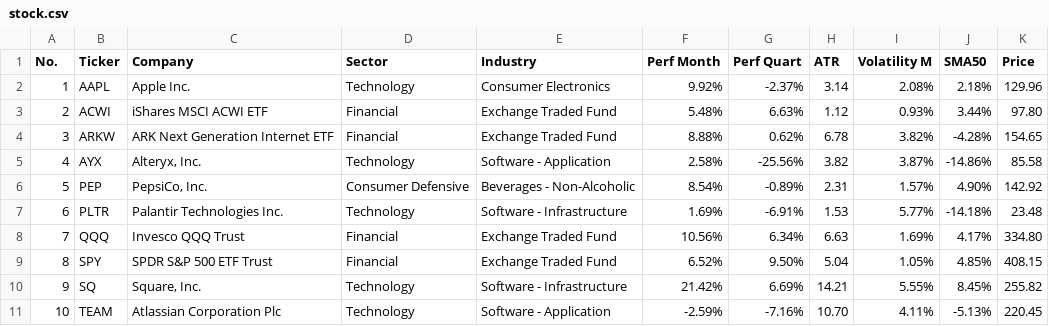
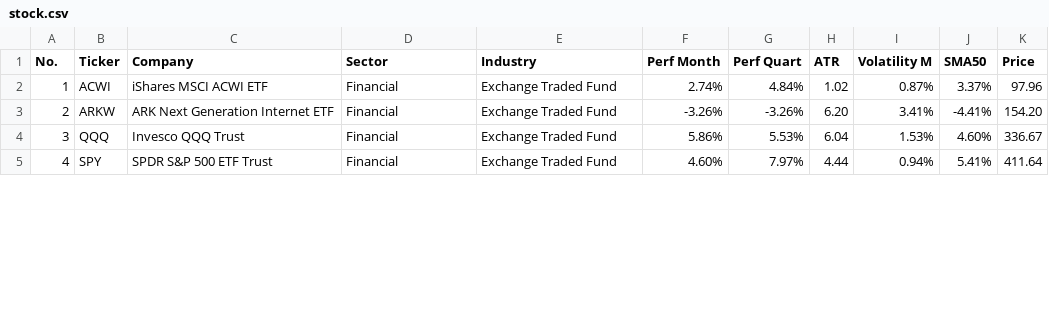
Before and after one commit to wideGenesis/upsilon_one, a CSV file: logs/stock.csv, drawn as a sheet; only a part is shown; removed rows and columns are numbered as before the commit, all else as after; the diff covers the shown part only; the diff names each change by its address in the sheet, - before the commit and + after, or states it on an @@ line.

```diff
--- a/logs/stock.csv
+++ b/logs/stock.csv
-row 2: 1 | AAPL | Apple Inc. | Technology | Consumer Electronics | 9.92% | -2.37% | 3.14 | 2.08% | 2.18% | 129.96
@@ column A (No.) renumbered from row 2 down @@
-F2 (Perf Month): 5.48%
+F2 (Perf Month): 2.74%
-G2 (Perf Quart): 6.63%
+G2 (Perf Quart): 4.84%
-H2 (ATR): 1.12
+H2 (ATR): 1.02
-I2 (Volatility M): 0.93%
+I2 (Volatility M): 0.87%
-J2 (SMA50): 3.44%
+J2 (SMA50): 3.37%
-K2 (Price): 97.80
+K2 (Price): 97.96
-F3 (Perf Month): 8.88%
+F3 (Perf Month): -3.26%
-G3 (Perf Quart): 0.62%
+G3 (Perf Quart): -3.26%
-H3 (ATR): 6.78
+H3 (ATR): 6.20
-I3 (Volatility M): 3.82%
+I3 (Volatility M): 3.41%
-J3 (SMA50): -4.28%
+J3 (SMA50): -4.41%
-K3 (Price): 154.65
+K3 (Price): 154.20
-row 5: 4 | AYX | Alteryx, Inc. | Technology | Software - Application | 2.58% | -25.56% | 3.82 | 3.87% | -14.86% | 85.58
-row 6: 5 | PEP | PepsiCo, Inc. | Consumer Defensive | Beverages - Non-Alcoholic | 8.54% | -0.89% | 2.31 | 1.57% | 4.90% | 142.92
-row 7: 6 | PLTR | Palantir Technologies Inc. | Technology | Software - Infrastructure | 1.69% | -6.91% | 1.53 | 5.77% | -14.18% | 23.48
-F4 (Perf Month): 10.56%
+F4 (Perf Month): 5.86%
-G4 (Perf Quart): 6.34%
+G4 (Perf Quart): 5.53%
-H4 (ATR): 6.63
+H4 (ATR): 6.04
-I4 (Volatility M): 1.69%
+I4 (Volatility M): 1.53%
-J4 (SMA50): 4.17%
+J4 (SMA50): 4.60%
-K4 (Price): 334.80
+K4 (Price): 336.67
-F5 (Perf Month): 6.52%
+F5 (Perf Month): 4.60%
-G5 (Perf Quart): 9.50%
+G5 (Perf Quart): 7.97%
-H5 (ATR): 5.04
+H5 (ATR): 4.44
-I5 (Volatility M): 1.05%
+I5 (Volatility M): 0.94%
-J5 (SMA50): 4.85%
+J5 (SMA50): 5.41%
-K5 (Price): 408.15
+K5 (Price): 411.64
-row 10: 9 | SQ | Square, Inc. | Technology | Software - Infrastructure | 21.42% | 6.69% | 14.21 | 5.55% | 8.45% | 255.82
-row 11: 10 | TEAM | Atlassian Corporation Plc | Technology | Software - Application | -2.59% | -7.16% | 10.70 | 4.11% | -5.13% | 220.45
```
Also changed, not shown: 30 edited cells elsewhere in this file, 4 other files.
